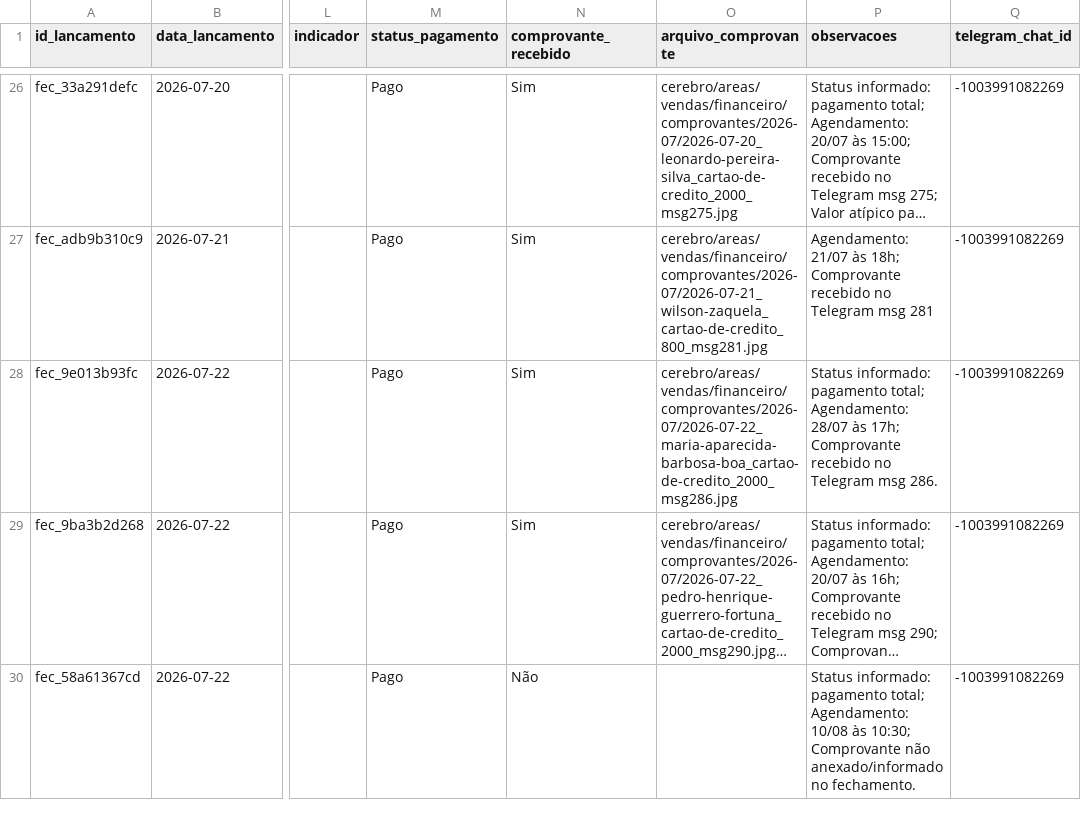
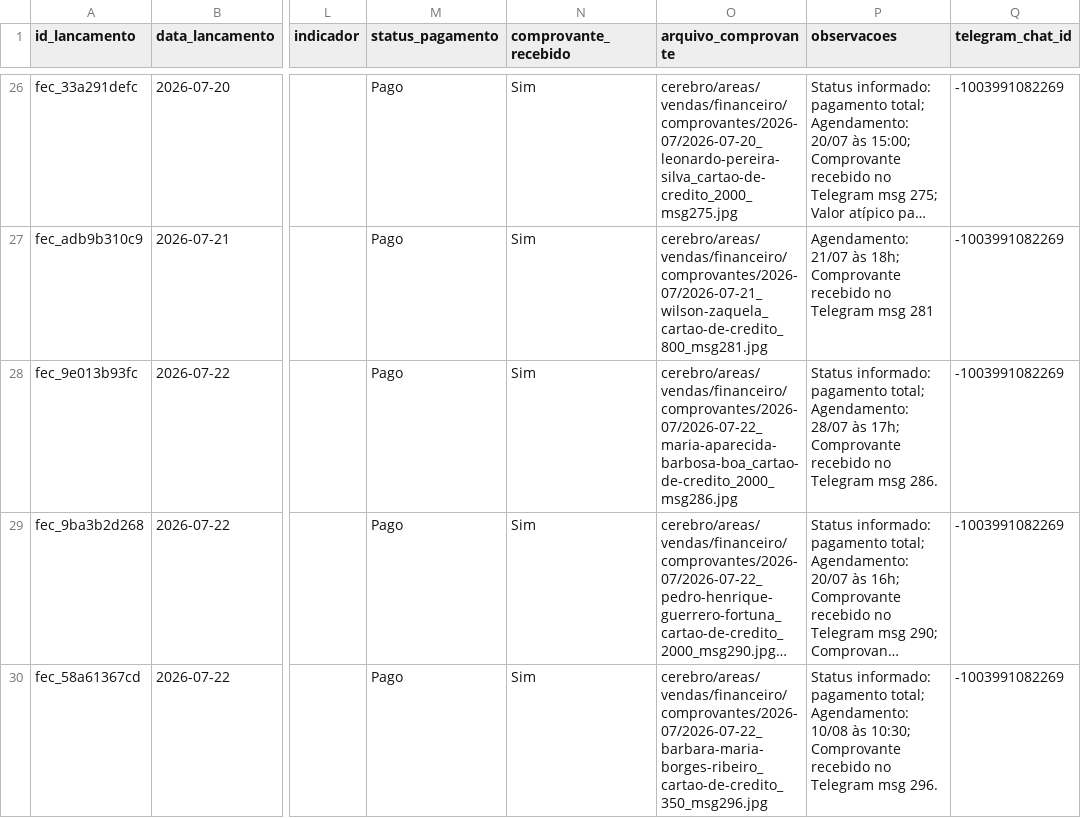
Before and after one commit to reginaldokawamoto-commits/imersao-openclaw-negocios, a CSV file: cerebro/areas/vendas/financeiro/lancamentos.csv, drawn as a sheet; only a part is shown, gaps mark what is left out; long unchanged cells end in …; the diff names each change by its address in the sheet, - before the commit and + after, or states it on an @@ line.

Commit message:
Anexar comprovante Barbara Maria 2026-07-22

```diff
--- a/cerebro/areas/vendas/financeiro/lancamentos.csv
+++ b/cerebro/areas/vendas/financeiro/lancamentos.csv
-N30 (comprovante_recebido): Não
+N30 (comprovante_recebido): Sim
-O30 (arquivo_comprovante): (empty)
+O30 (arquivo_comprovante): cerebro/areas/vendas/financeiro/comprovantes/2026-07/2026-07-22_barbara-maria-borges-ribeiro_cartao-de-credito_350_msg296.jpg
-P30 (observacoes): …10:30; Comprovante não anexado/informado no fechamento.
+P30 (observacoes): …10:30; Comprovante recebido no Telegram msg 296.
```
Also changed, not shown: 1 other file.
